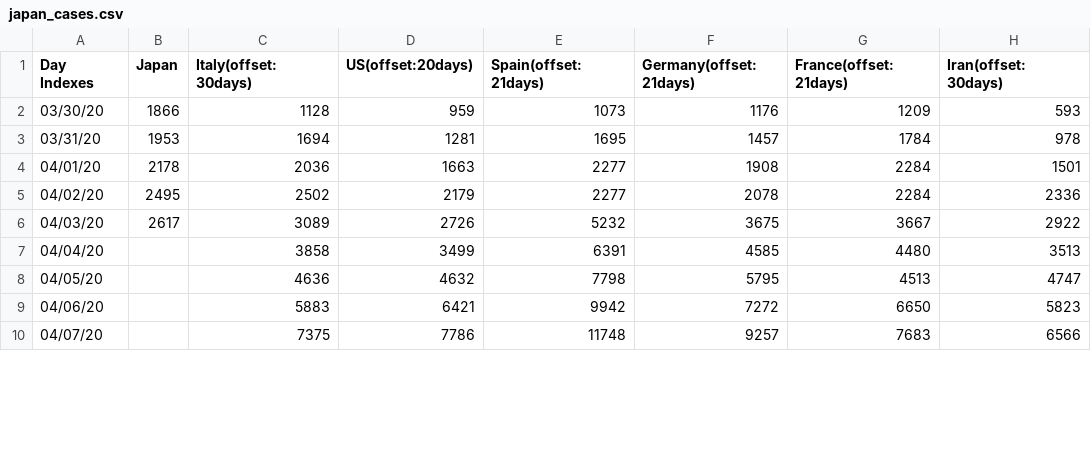
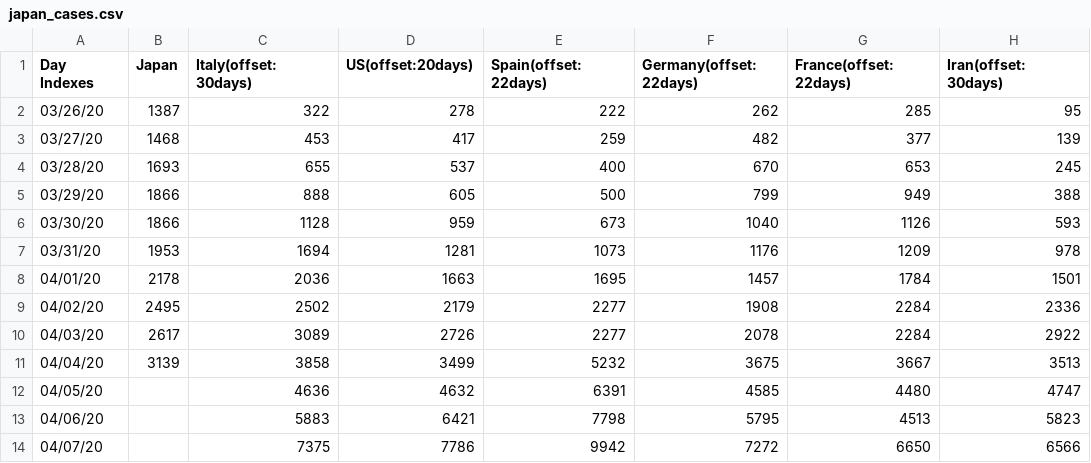
Before and after one commit to kmdsbng/COVID-19, a CSV file: converted_data/japan_cases.csv, drawn as a sheet; only a part is shown; the diff covers the shown part only.

```diff
--- a/converted_data/japan_cases.csv
+++ b/converted_data/japan_cases.csv
@@ -1,10 +1,14 @@
-Day Indexes,Japan,Italy(offset:30days),US(offset:20days),Spain(offset:21days),Germany(offset:21days),France(offset:21days),Iran(offset:30days)
-03/30/20,1866,1128,959,1073,1176,1209,593
-03/31/20,1953,1694,1281,1695,1457,1784,978
-04/01/20,2178,2036,1663,2277,1908,2284,1501
-04/02/20,2495,2502,2179,2277,2078,2284,2336
-04/03/20,2617,3089,2726,5232,3675,3667,2922
-04/04/20,,3858,3499,6391,4585,4480,3513
-04/05/20,,4636,4632,7798,5795,4513,4747
-04/06/20,,5883,6421,9942,7272,6650,5823
-04/07/20,,7375,7786,11748,9257,7683,6566
+Day Indexes,Japan,Italy(offset:30days),US(offset:20days),Spain(offset:22days),Germany(offset:22days),France(offset:22days),Iran(offset:30days)
+03/26/20,1387,322,278,222,262,285,95
+03/27/20,1468,453,417,259,482,377,139
+03/28/20,1693,655,537,400,670,653,245
+03/29/20,1866,888,605,500,799,949,388
+03/30/20,1866,1128,959,673,1040,1126,593
+03/31/20,1953,1694,1281,1073,1176,1209,978
+04/01/20,2178,2036,1663,1695,1457,1784,1501
+04/02/20,2495,2502,2179,2277,1908,2284,2336
+04/03/20,2617,3089,2726,2277,2078,2284,2922
+04/04/20,3139,3858,3499,5232,3675,3667,3513
+04/05/20,,4636,4632,6391,4585,4480,4747
+04/06/20,,5883,6421,7798,5795,4513,5823
+04/07/20,,7375,7786,9942,7272,6650,6566
```
Also changed, not shown: 1 added row and 52 edited cells elsewhere in this file, 1 other file.
